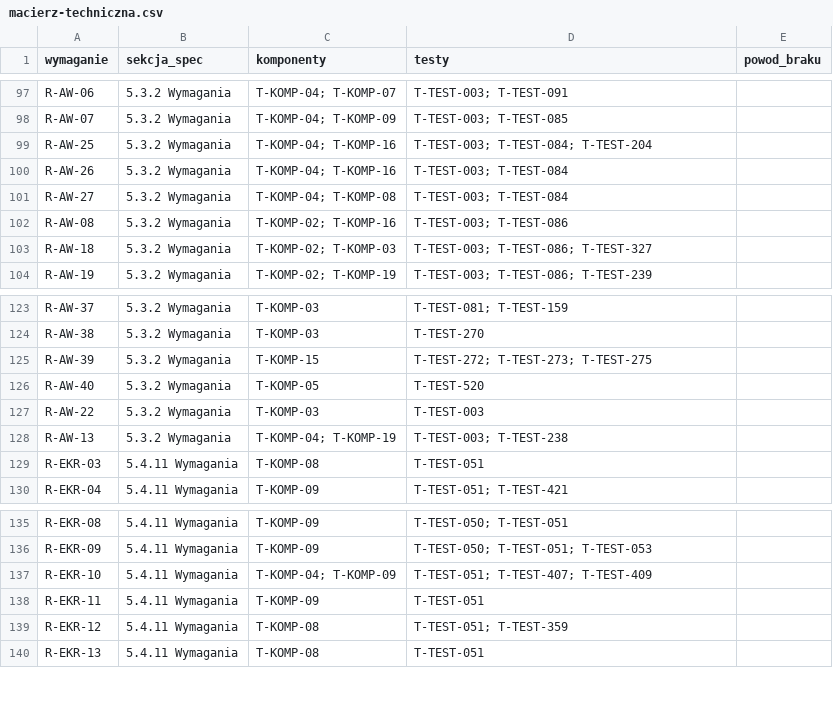
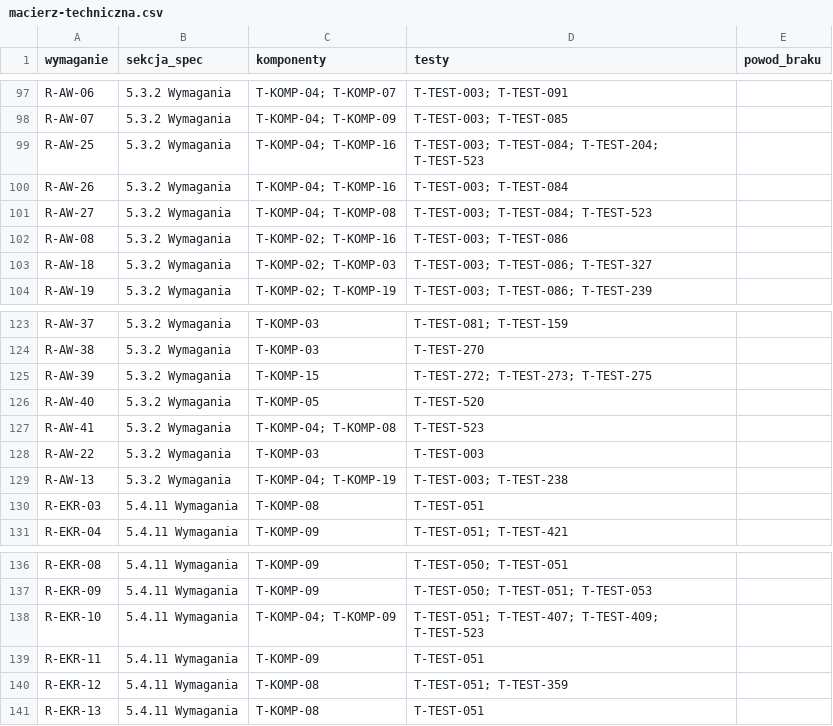
Before and after one commit to rafmyr/cpapblog-eink, a CSV file: docs/spec/macierz-techniczna.csv, drawn as a sheet; only a part is shown, gaps mark what is left out.

```diff
--- a/docs/spec/macierz-techniczna.csv
+++ b/docs/spec/macierz-techniczna.csv
@@ -98,5 +98,5 @@ R-AW-06,5.3.2 Wymagania,T-KOMP-04; T-KOMP-07,T-TEST-003; T-TEST-091,
 R-AW-07,5.3.2 Wymagania,T-KOMP-04; T-KOMP-09,T-TEST-003; T-TEST-085,
-R-AW-25,5.3.2 Wymagania,T-KOMP-04; T-KOMP-16,T-TEST-003; T-TEST-084; T-TEST-204,
+R-AW-25,5.3.2 Wymagania,T-KOMP-04; T-KOMP-16,T-TEST-003; T-TEST-084; T-TEST-204; T-TEST-523,
 R-AW-26,5.3.2 Wymagania,T-KOMP-04; T-KOMP-16,T-TEST-003; T-TEST-084,
-R-AW-27,5.3.2 Wymagania,T-KOMP-04; T-KOMP-08,T-TEST-003; T-TEST-084,
+R-AW-27,5.3.2 Wymagania,T-KOMP-04; T-KOMP-08,T-TEST-003; T-TEST-084; T-TEST-523,
 R-AW-08,5.3.2 Wymagania,T-KOMP-02; T-KOMP-16,T-TEST-003; T-TEST-086,
@@ -126,2 +126,3 @@ R-AW-39,5.3.2 Wymagania,T-KOMP-15,T-TEST-272; T-TEST-273; T-TEST-275,
 R-AW-40,5.3.2 Wymagania,T-KOMP-05,T-TEST-520,
+R-AW-41,5.3.2 Wymagania,T-KOMP-04; T-KOMP-08,T-TEST-523,
 R-AW-22,5.3.2 Wymagania,T-KOMP-03,T-TEST-003,
@@ -136,3 +137,3 @@ R-EKR-08,5.4.11 Wymagania,T-KOMP-09,T-TEST-050; T-TEST-051,
 R-EKR-09,5.4.11 Wymagania,T-KOMP-09,T-TEST-050; T-TEST-051; T-TEST-053,
-R-EKR-10,5.4.11 Wymagania,T-KOMP-04; T-KOMP-09,T-TEST-051; T-TEST-407; T-TEST-409,
+R-EKR-10,5.4.11 Wymagania,T-KOMP-04; T-KOMP-09,T-TEST-051; T-TEST-407; T-TEST-409; T-TEST-523,
 R-EKR-11,5.4.11 Wymagania,T-KOMP-09,T-TEST-051,
```
Also changed, not shown: docs/spec/macierz-sledzenia.csv, docs/spec/progi-poza-zakresem.csv, 16 other files.
